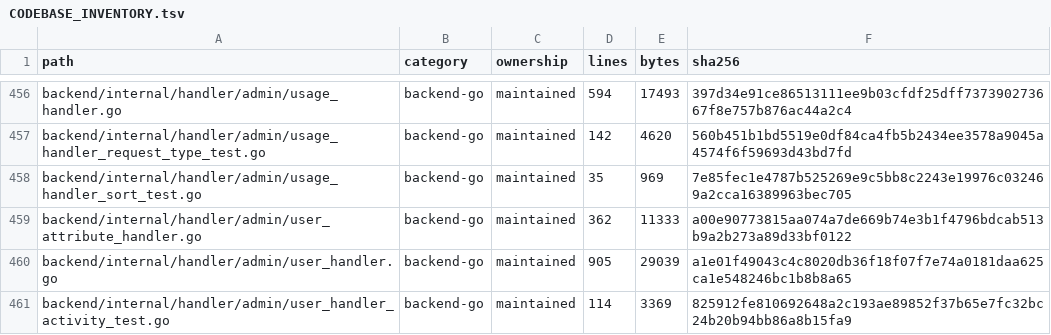
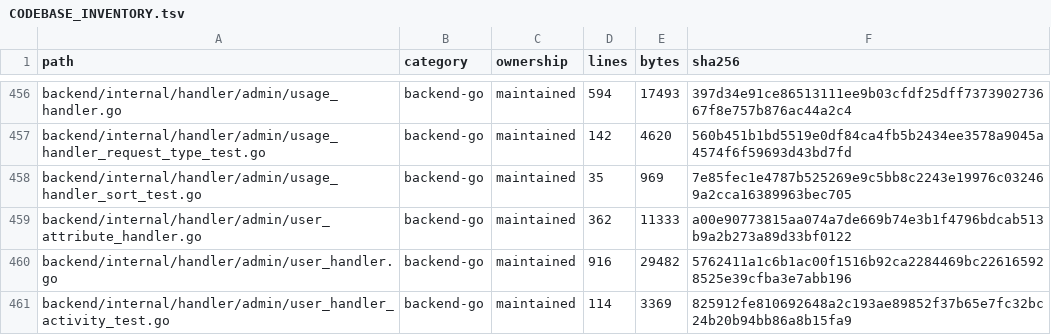
Before and after one commit to WilliamWang1721/LightBridge, a TSV file: docs/architecture/CODEBASE_INVENTORY.tsv, drawn as a sheet; only a part is shown, gaps mark what is left out; the diff covers the shown part only.

```diff
--- a/docs/architecture/CODEBASE_INVENTORY.tsv
+++ b/docs/architecture/CODEBASE_INVENTORY.tsv
@@ -459,3 +459,3 @@ backend/internal/handler/admin/usage_handler_sort_test.go	backend-go	maintained
 backend/internal/handler/admin/user_attribute_handler.go	backend-go	maintained	362	11333	a00e90773815aa074a7de669b74e3b1f4796bdcab513b9a2b273a89d33bf0122
-backend/internal/handler/admin/user_handler.go	backend-go	maintained	905	29039	a1e01f49043c4c8020db36f18f07f7e74a0181daa625ca1e548246bc1b8b8a65
+backend/internal/handler/admin/user_handler.go	backend-go	maintained	916	29482	5762411a1c6b1ac00f1516b92ca2284469bc226165928525e39cfba3e7abb196
 backend/internal/handler/admin/user_handler_activity_test.go	backend-go	maintained	114	3369	825912fe810692648a2c193ae89852f37b65e7fc32bc24b20b94bb86a8b15fa9
```
Also changed, not shown: 7 added rows and 18 edited cells elsewhere in this file.
